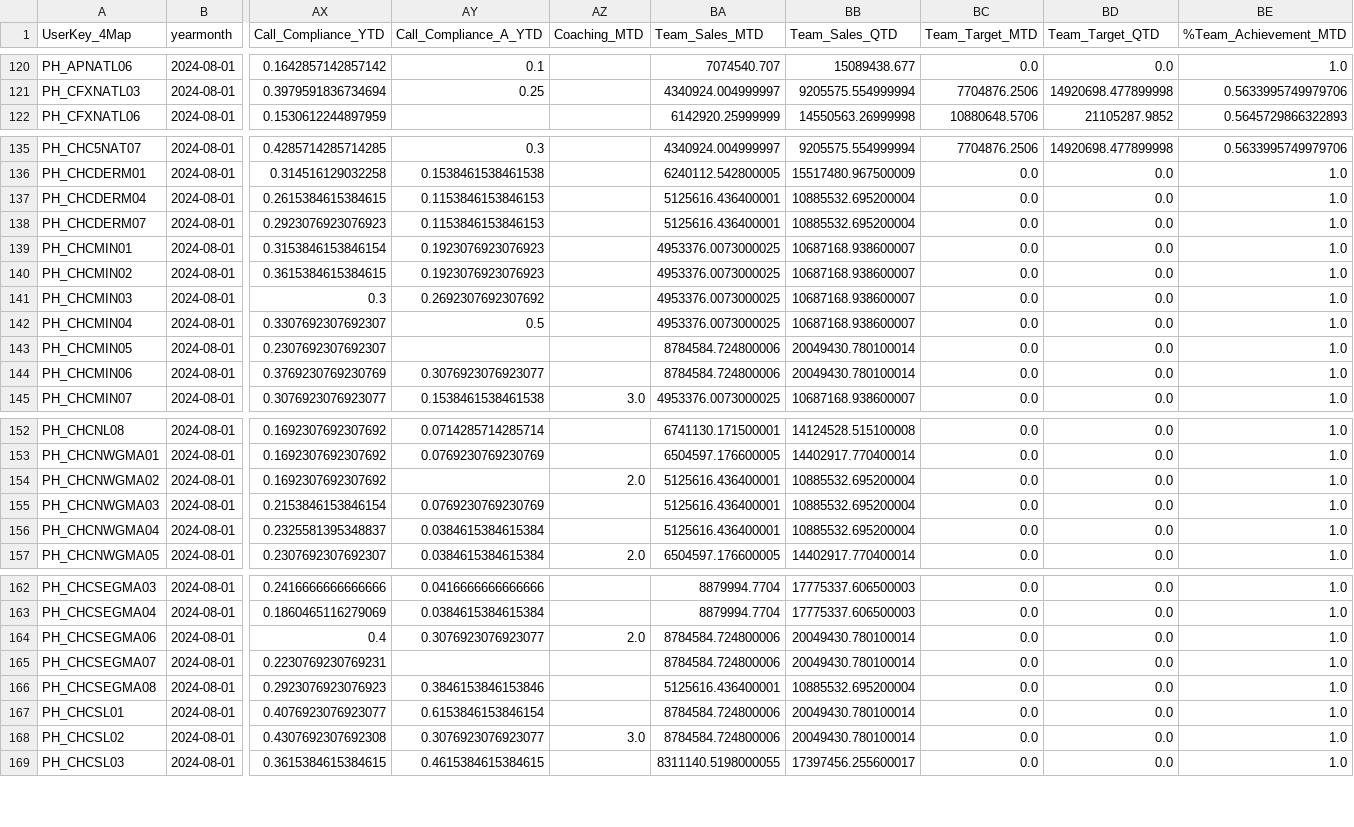
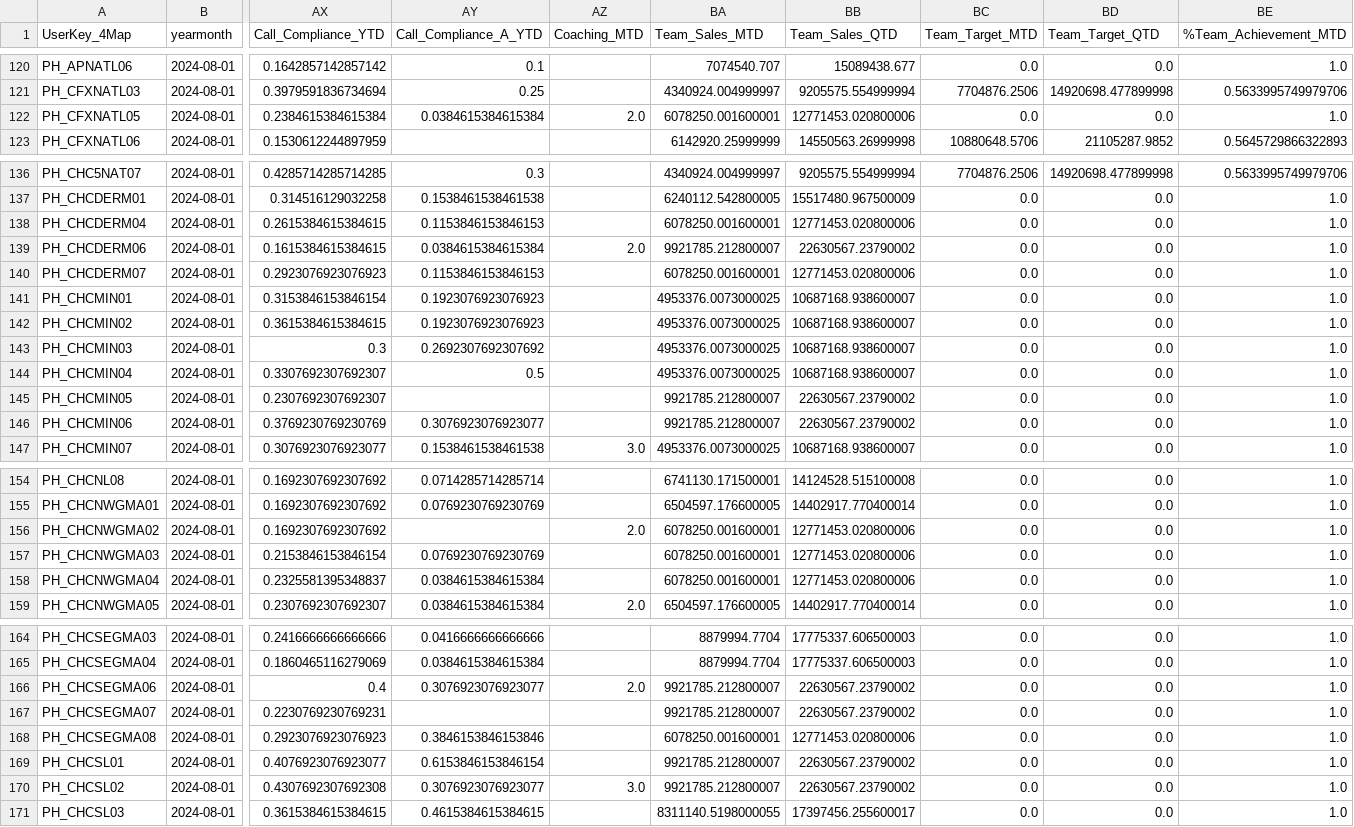
Before and after one commit to AliceeLe/UnityProject, a CSV file: data/processed/general.csv, drawn as a sheet; only a part is shown, gaps mark what is left out; addresses are those after the commit; rows hold the shown columns only; the diff covers the shown part only; the diff names each change by its address in the sheet, - before the commit and + after, or states it on an @@ line.

```diff
--- a/data/processed/general.csv
+++ b/data/processed/general.csv
+row 122: PH_CFXNATL05 | 2024-08-01 | 0.2384615384615384 | 0.0384615384615384 | 2.0 | 6078250.001600001 | 12771453.020800006 | 0.0 | 0.0 | 1.0
-BA138 (Team_Sales_MTD): 5125616.436400001
+BA138 (Team_Sales_MTD): 6078250.001600001
-BB138 (Team_Sales_QTD): 10885532.695200004
+BB138 (Team_Sales_QTD): 12771453.020800006
+row 139: PH_CHCDERM06 | 2024-08-01 | 0.1615384615384615 | 0.0384615384615384 | 2.0 | 9921785.212800007 | 22630567.23790002 | 0.0 | 0.0 | 1.0
-BA140 (Team_Sales_MTD): 5125616.436400001
+BA140 (Team_Sales_MTD): 6078250.001600001
-BB140 (Team_Sales_QTD): 10885532.695200004
+BB140 (Team_Sales_QTD): 12771453.020800006
-BA145:BA146 (Team_Sales_MTD): 8784584.724800006
+BA145:BA146 (Team_Sales_MTD): 9921785.212800007
-BB145:BB146 (Team_Sales_QTD): 20049430.780100014
+BB145:BB146 (Team_Sales_QTD): 22630567.23790002
-BA156:BA158 (Team_Sales_MTD): 5125616.436400001
+BA156:BA158 (Team_Sales_MTD): 6078250.001600001
-BB156:BB158 (Team_Sales_QTD): 10885532.695200004
+BB156:BB158 (Team_Sales_QTD): 12771453.020800006
-BA166:BA167 (Team_Sales_MTD): 8784584.724800006
+BA166:BA167 (Team_Sales_MTD): 9921785.212800007
-BB166:BB167 (Team_Sales_QTD): 20049430.780100014
+BB166:BB167 (Team_Sales_QTD): 22630567.23790002
-BA168 (Team_Sales_MTD): 5125616.436400001
+BA168 (Team_Sales_MTD): 6078250.001600001
-BB168 (Team_Sales_QTD): 10885532.695200004
+BB168 (Team_Sales_QTD): 12771453.020800006
-BA169:BA170 (Team_Sales_MTD): 8784584.724800006
+BA169:BA170 (Team_Sales_MTD): 9921785.212800007
-BB169:BB170 (Team_Sales_QTD): 20049430.780100014
+BB169:BB170 (Team_Sales_QTD): 22630567.23790002
```
Also changed, not shown: 2 edited cells elsewhere in this file, data/processed/Unity_Export_Others_Processed.csv, data/processed/sample.csv, 25 other files.
